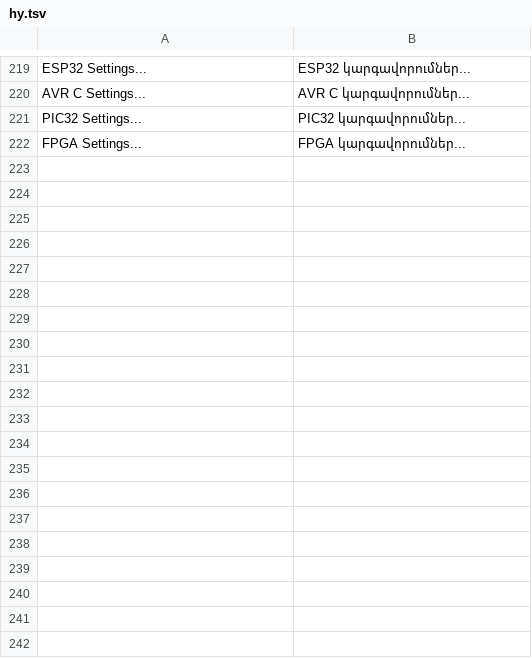
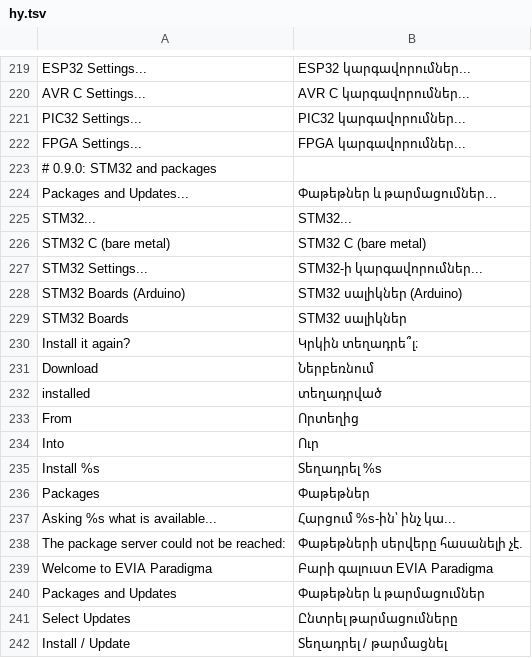
Before and after one commit to sbrutyan01/EVIA-Paradigma, a TSV file: src/main/resources/evia/paradigma/i18n/hy.tsv, drawn as a sheet; only a part is shown, gaps mark what is left out; the diff covers the shown part only; the diff names each change by its address in the sheet, - before the commit and + after, or states it on an @@ line.

```diff
--- a/src/main/resources/evia/paradigma/i18n/hy.tsv
+++ b/src/main/resources/evia/paradigma/i18n/hy.tsv
+row 223: # 0.9.0: STM32 and packages
+row 224: Packages and Updates... | Փաթեթներ և թարմացումներ...
+row 225: STM32... | STM32...
+row 226: STM32 C (bare metal) | STM32 C (bare metal)
+row 227: STM32 Settings... | STM32-ի կարգավորումներ...
+row 228: STM32 Boards (Arduino) | STM32 սալիկներ (Arduino)
+row 229: STM32 Boards | STM32 սալիկներ
+row 230: Install it again? | Կրկին տեղադրե՞լ։
+row 231: Download | Ներբեռնում
+row 232: installed | տեղադրված
+row 233: From | Որտեղից
+row 234: Into | Ուր
+row 235: Install %s | Տեղադրել %s
+row 236: Packages | Փաթեթներ
+row 237: Asking %s what is available... | Հարցում %s-ին՝ ինչ կա...
+row 238: The package server could not be reached: | Փաթեթների սերվերը հասանելի չէ.
+row 239: Welcome to EVIA Paradigma | Բարի գալուստ EVIA Paradigma
+row 240: Packages and Updates | Փաթեթներ և թարմացումներ
+row 241: Select Updates | Ընտրել թարմացումները
+row 242: Install / Update | Տեղադրել / թարմացնել
```
Also changed, not shown: 30 added rows elsewhere in this file, src/main/resources/evia/paradigma/i18n/ru.tsv, 32 other files.
